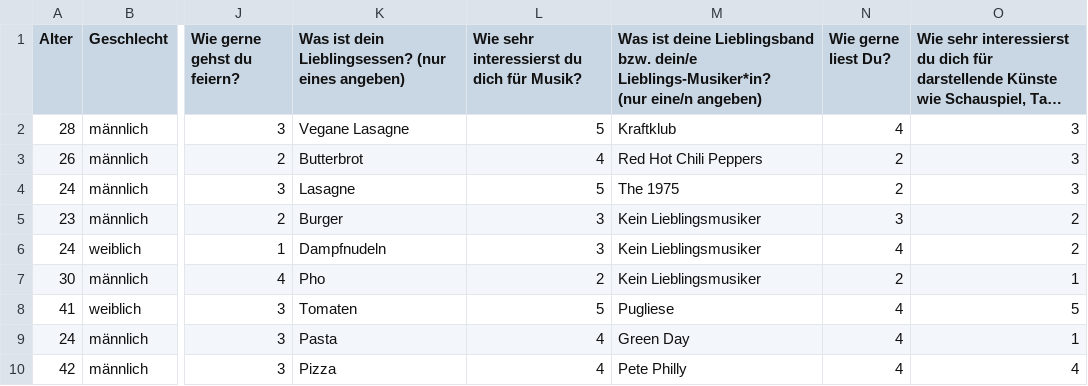
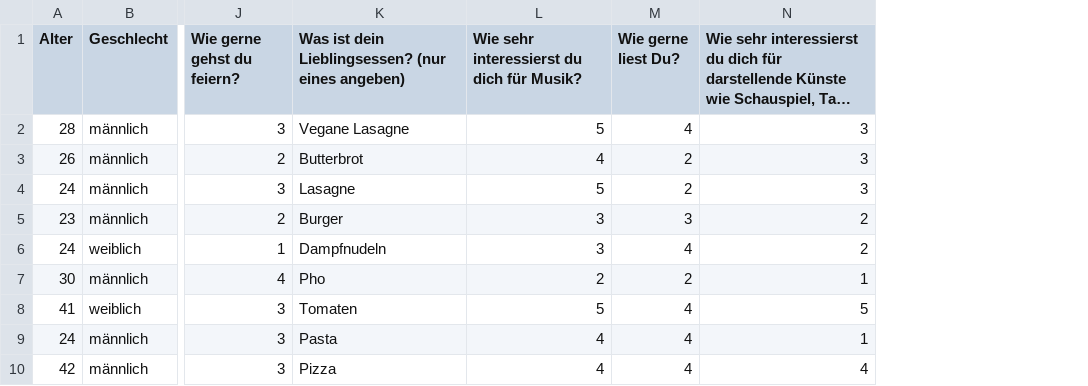
Before and after one commit to carlobeckmann2602/data_science-basics, a CSV file: datasets/data_cleaned.csv, drawn as a sheet; only a part is shown, gaps mark what is left out; long unchanged cells end in …; ↵ is a line break in a cell; the diff names each change by its address in the sheet, - before the commit and + after, or states it on an @@ line.

```diff
--- a/datasets/data_cleaned.csv
+++ b/datasets/data_cleaned.csv
-column M, rows 1-10: Was ist deine Lieblingsband bzw. dein/e Lieblings-Musiker*in? ↵ (nur eine/n angeben) | Kraftklub | Red Hot Chili Peppers | The 1975 | Kein Lieblingsmusiker | Kein Lieblingsmusiker | Kein Lieblingsmusiker | Pugliese | Green Day | Pete Philly
```
Also changed, not shown: 2 other files.
